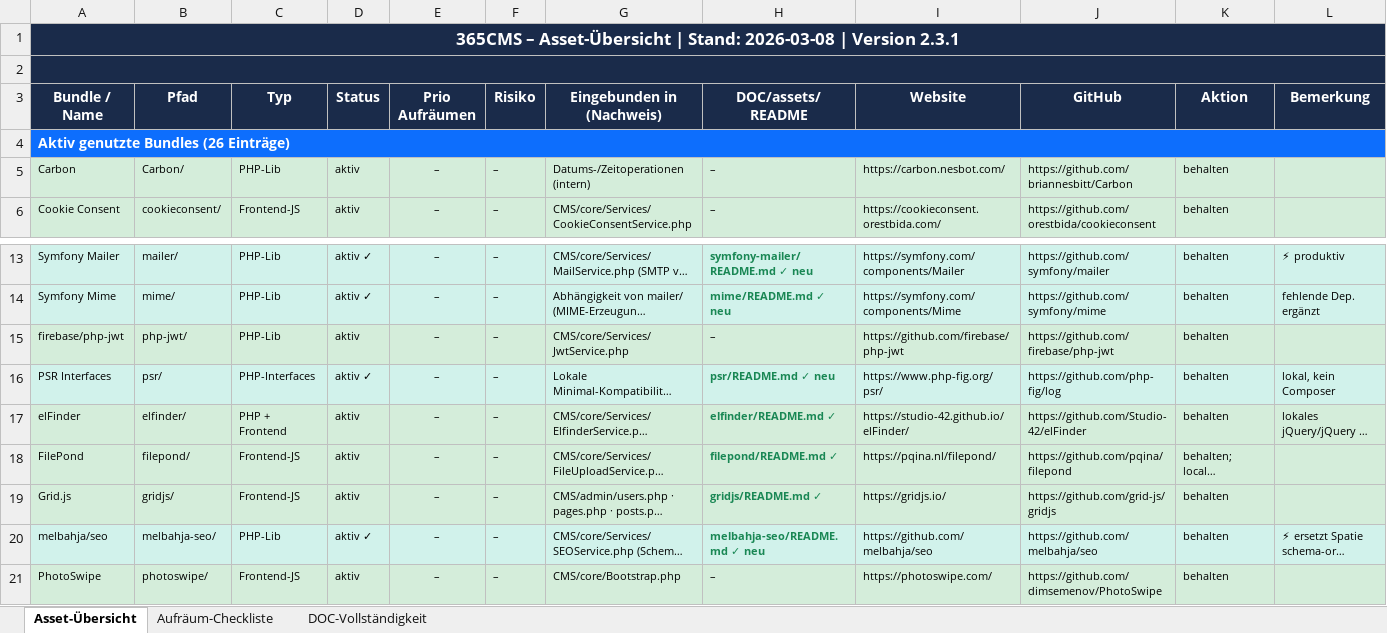
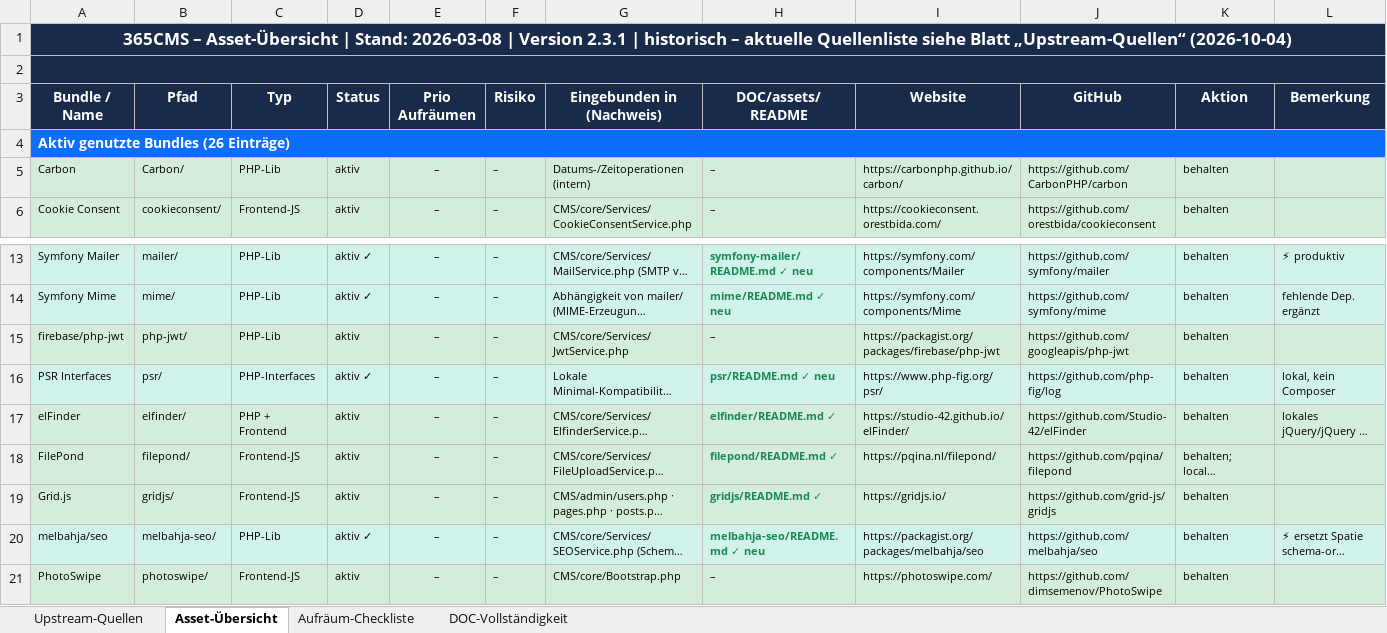
Before and after one commit to PS-easyIT/365CMS.DE, an Excel workbook: DOC/assets/365CMS_Asset_Uebersicht.xlsx, sheet Asset-Übersicht, drawn as a sheet; only a part is shown, gaps mark what is left out; long unchanged cells end in …; values as stored, in another font and other column widths than the file's, no borders; the diff names each change by its address in the sheet, - before the commit and + after, or states it on an @@ line.

```diff
--- a/DOC/assets/365CMS_Asset_Uebersicht.xlsx (sheet Asset-Übersicht)
+++ b/DOC/assets/365CMS_Asset_Uebersicht.xlsx (sheet Asset-Übersicht)
+sheet tab: Upstream-Quellen
-A1 (Bundle / Name): …Version 2.3.1
+A1 (Bundle / Name): …Version 2.3.1 | historisch – aktuelle Quellenliste siehe Blatt „Upstream-Quellen“ (2026-10-04)
-I5 (Website): https://carbon.nesbot.com/
+I5 (Website): https://carbonphp.github.io/carbon/
-J5 (GitHub): https://github.com/briannesbitt/Carbon
+J5 (GitHub): https://github.com/CarbonPHP/carbon
-I15 (Website): https://github.com/firebase/php-jwt
+I15 (Website): https://packagist.org/packages/firebase/php-jwt
-J15 (GitHub): https://github.com/firebase/php-jwt
+J15 (GitHub): https://github.com/googleapis/php-jwt
-I20 (Website): https://github.com/melbahja/seo
+I20 (Website): https://packagist.org/packages/melbahja/seo
```
Also changed, not shown: 15 other files.
